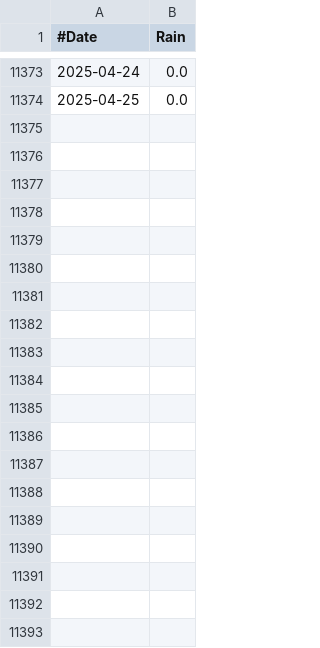
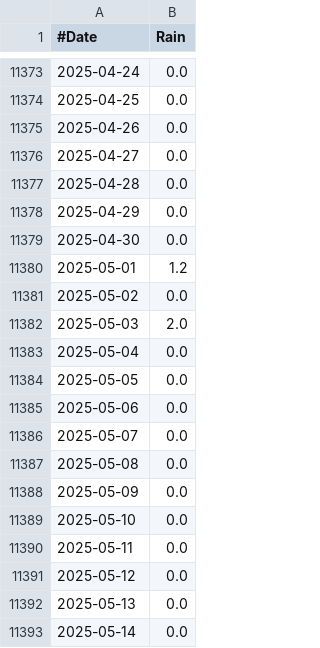
Before and after one commit to fredrikbondesson/fredrikbondesson.github.io, a CSV file: data/smhi_opendata_kallered_72360.csv, drawn as a sheet; only a part is shown, gaps mark what is left out; the diff covers the shown part only.

Commit message:
More data

```diff
--- a/data/smhi_opendata_kallered_72360.csv
+++ b/data/smhi_opendata_kallered_72360.csv
@@ -11374 +11374,20 @@
 2025-04-25,0.0
+2025-04-26,0.0
+2025-04-27,0.0
+2025-04-28,0.0
+2025-04-29,0.0
+2025-04-30,0.0
+2025-05-01,1.2
+2025-05-02,0.0
+2025-05-03,2.0
+2025-05-04,0.0
+2025-05-05,0.0
+2025-05-06,0.0
+2025-05-07,0.0
+2025-05-08,0.0
+2025-05-09,0.0
+2025-05-10,0.0
+2025-05-11,0.0
+2025-05-12,0.0
+2025-05-13,0.0
+2025-05-14,0.0
```
Also changed, not shown: 16 added rows elsewhere in this file, data/energy_cost.csv, data/smhi_opendata_goteborg_71420.csv, 15 other files.
